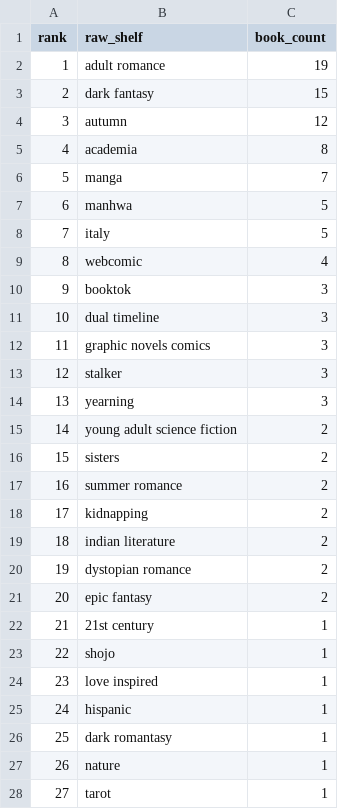
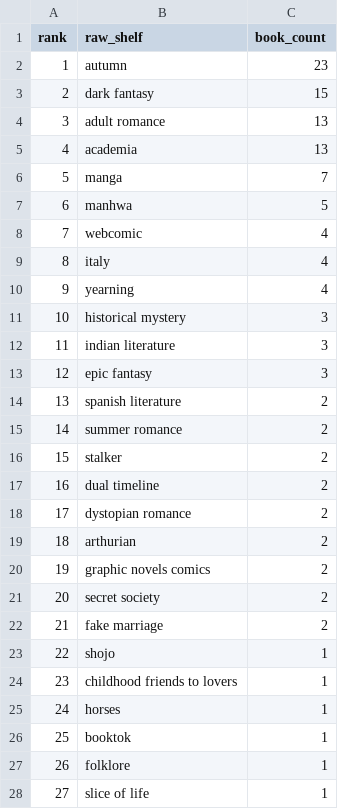
Before and after one commit to mariah32p/threnne-analytics, a CSV file: data/exports/unmapped_shelves.csv, drawn as a sheet; only a part is shown; the diff covers the shown part only.

```diff
--- a/data/exports/unmapped_shelves.csv
+++ b/data/exports/unmapped_shelves.csv
@@ -1,28 +1,28 @@
 rank,raw_shelf,book_count
-1,adult romance,19
+1,autumn,23
 2,dark fantasy,15
-3,autumn,12
-4,academia,8
+3,adult romance,13
+4,academia,13
 5,manga,7
 6,manhwa,5
-7,italy,5
-8,webcomic,4
-9,booktok,3
-10,dual timeline,3
-11,graphic novels comics,3
-12,stalker,3
-13,yearning,3
-14,young adult science fiction,2
-15,sisters,2
-16,summer romance,2
-17,kidnapping,2
-18,indian literature,2
-19,dystopian romance,2
-20,epic fantasy,2
-21,21st century,1
+7,webcomic,4
+8,italy,4
+9,yearning,4
+10,historical mystery,3
+11,indian literature,3
+12,epic fantasy,3
+13,spanish literature,2
+14,summer romance,2
+15,stalker,2
+16,dual timeline,2
+17,dystopian romance,2
+18,arthurian,2
+19,graphic novels comics,2
+20,secret society,2
+21,fake marriage,2
 22,shojo,1
-23,love inspired,1
-24,hispanic,1
-25,dark romantasy,1
-26,nature,1
-27,tarot,1
+23,childhood friends to lovers,1
+24,horses,1
+25,booktok,1
+26,folklore,1
+27,slice of life,1
```
Also changed, not shown: 19 edited cells elsewhere in this file, data/exports/forecast_report.csv, data/exports/forecast_stacks_report.csv, 4 other files.
